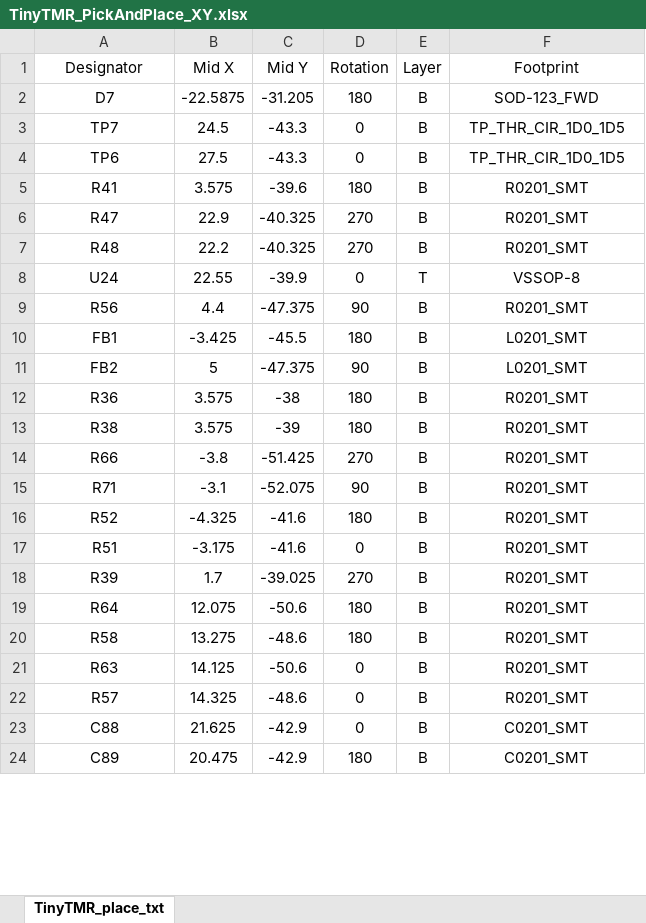
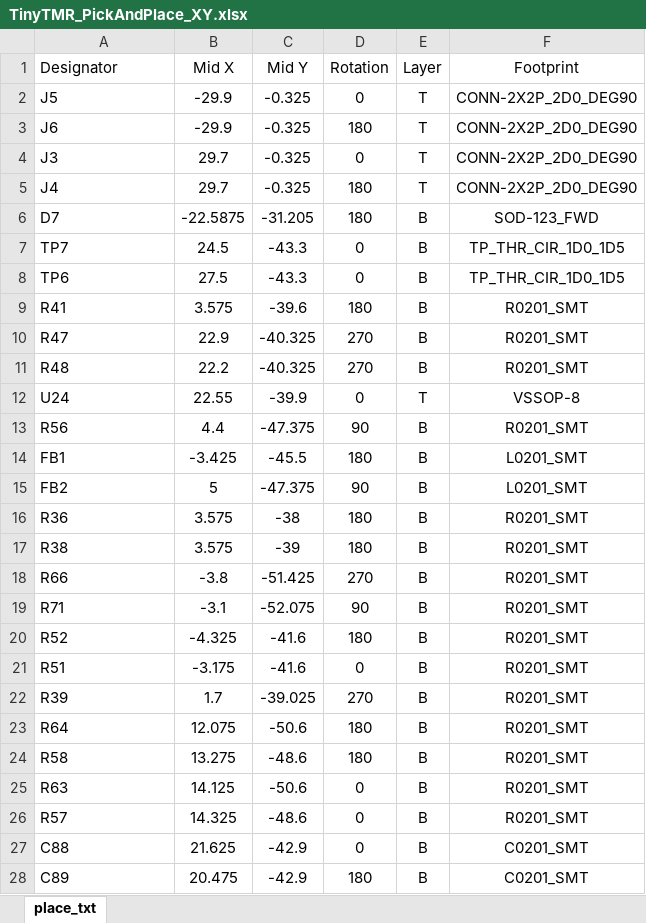
Before and after one commit to ShellAlbert/TinyCircularTMR, an Excel workbook: FrontendTMR/Fabrication/TinyTMR_PickAndPlace_XY.xlsx, sheet place_txt, drawn as a sheet; only a part is shown; values as stored, in another font and other column widths than the file's, no borders; addresses are those after the commit; the diff covers the shown part only; the diff names each change by its address in the sheet, - before the commit and + after, or states it on an @@ line.

Commit message:
Split TinyTMR into 2 parts.

```diff
--- a/FrontendTMR/Fabrication/TinyTMR_PickAndPlace_XY.xlsx (sheet place_txt)
+++ b/FrontendTMR/Fabrication/TinyTMR_PickAndPlace_XY.xlsx (sheet place_txt)
-sheet tab: TinyTMR_place_txt
+sheet tab: place_txt
-A1 alignment: center
+A1 alignment: left
+row 2: J5 | -29.9 | -0.325 | 0 | T | CONN-2X2P_2D0_DEG90
+row 3: J6 | -29.9 | -0.325 | 180 | T | CONN-2X2P_2D0_DEG90
+row 4: J3 | 29.7 | -0.325 | 0 | T | CONN-2X2P_2D0_DEG90
+row 5: J4 | 29.7 | -0.325 | 180 | T | CONN-2X2P_2D0_DEG90
-A6:A28 alignment: center
+A6:A28 alignment: left
```
Also changed, not shown: 2 moved rows, 64 edited cells and cell formats elsewhere in this sheet, FrontendTMR/Fabrication/BOM_TinyTMR.xlsx, 22 other files.
